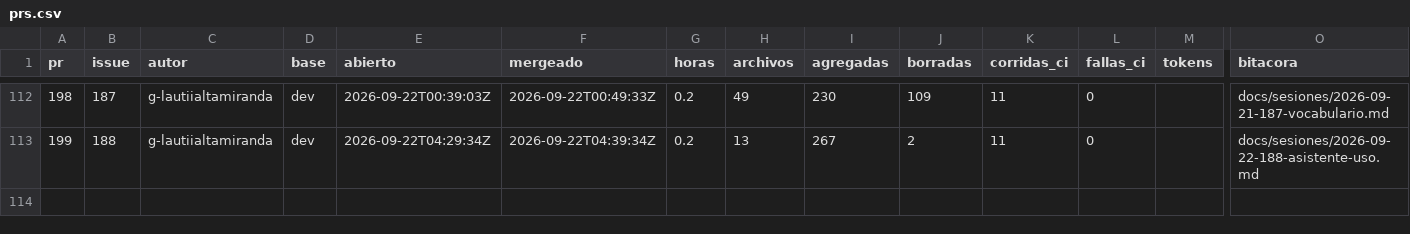
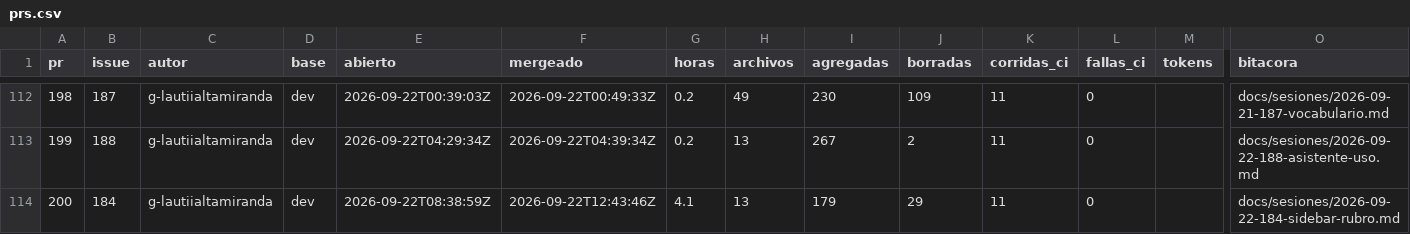
Before and after one commit to Coste-AR/CosteAR-frontend, a CSV file: docs/metricas/prs.csv, drawn as a sheet; only a part is shown, gaps mark what is left out; rows hold the shown columns only; the diff names each change by its address in the sheet, - before the commit and + after, or states it on an @@ line.

```diff
--- a/docs/metricas/prs.csv
+++ b/docs/metricas/prs.csv
+row 114: 200 | 184 | g-lautiialtamiranda | dev | 2026-09-22T08:38:59Z | 2026-09-22T12:43:46Z | 4.1 | 13 | 179 | 29 | 11 | 0 |  | docs/sesiones/2026-09-22-184-sidebar-rubro.md
```
